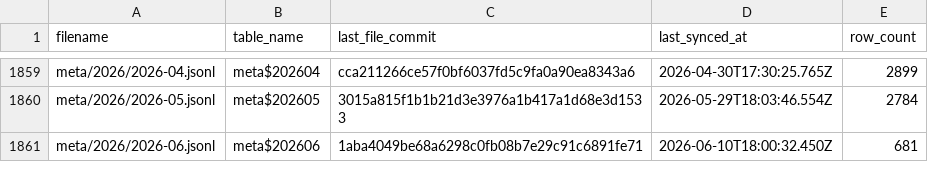
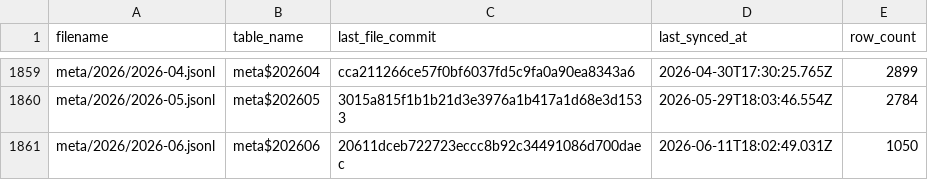
Before and after one commit to dtinth/openlawdata-bigquery, a CSV file: state.csv, drawn as a sheet; only a part is shown, gaps mark what is left out.

Commit message:
Update state.csv

```diff
--- a/state.csv
+++ b/state.csv
@@ -1860,2 +1860,2 @@ meta/2026/2026-04.jsonl,meta$202604,cca211266ce57f0bf6037fd5c9fa0a90ea8343a6,202
 meta/2026/2026-05.jsonl,meta$202605,3015a815f1b1b21d3e3976a1b417a1d68e3d1533,2026-05-29T18:03:46.554Z,2784
-meta/2026/2026-06.jsonl,meta$202606,1aba4049be68a6298c0fb08b7e29c91c6891fe71,2026-06-10T18:00:32.450Z,681
+meta/2026/2026-06.jsonl,meta$202606,20611dceb722723eccc8b92c34491086d700daec,2026-06-11T18:02:49.031Z,1050
```
